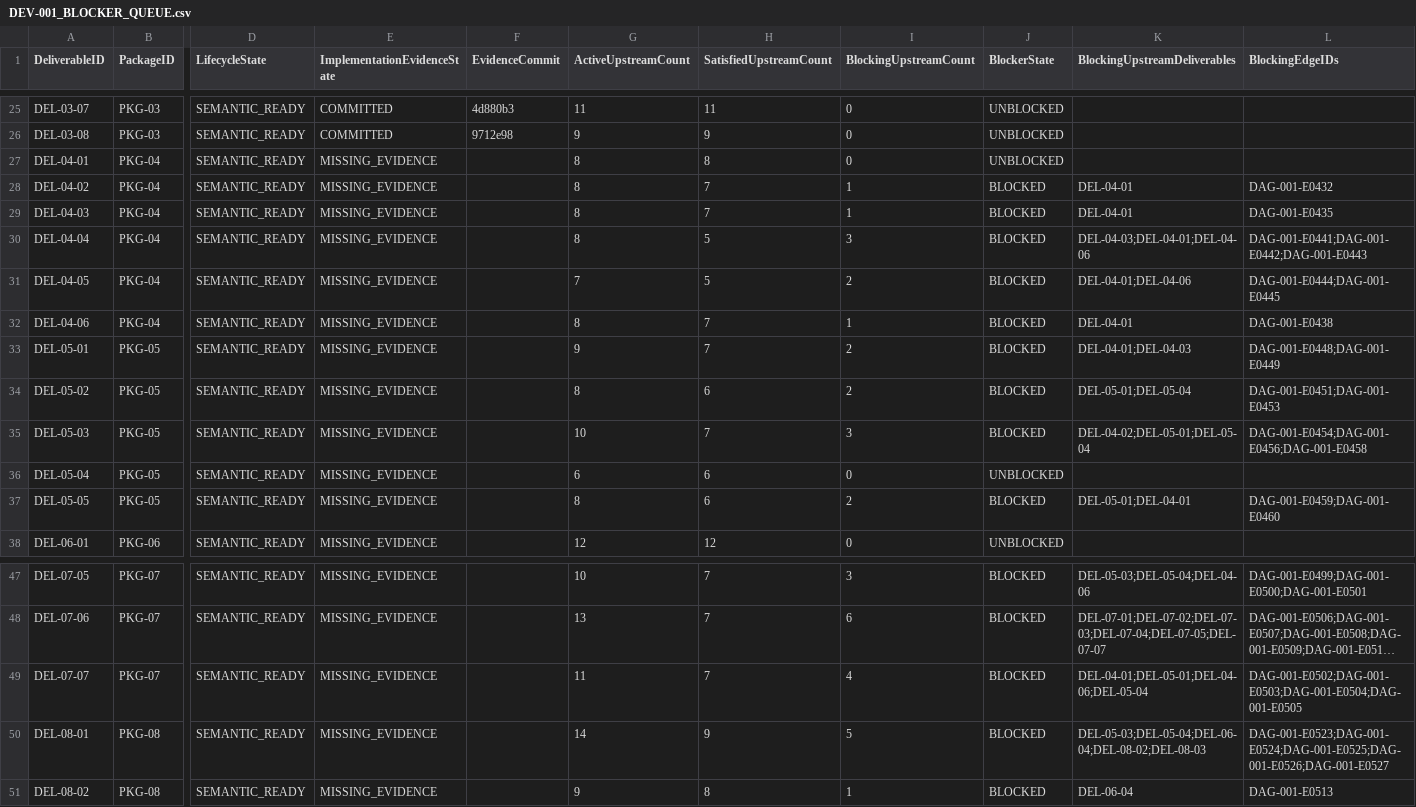
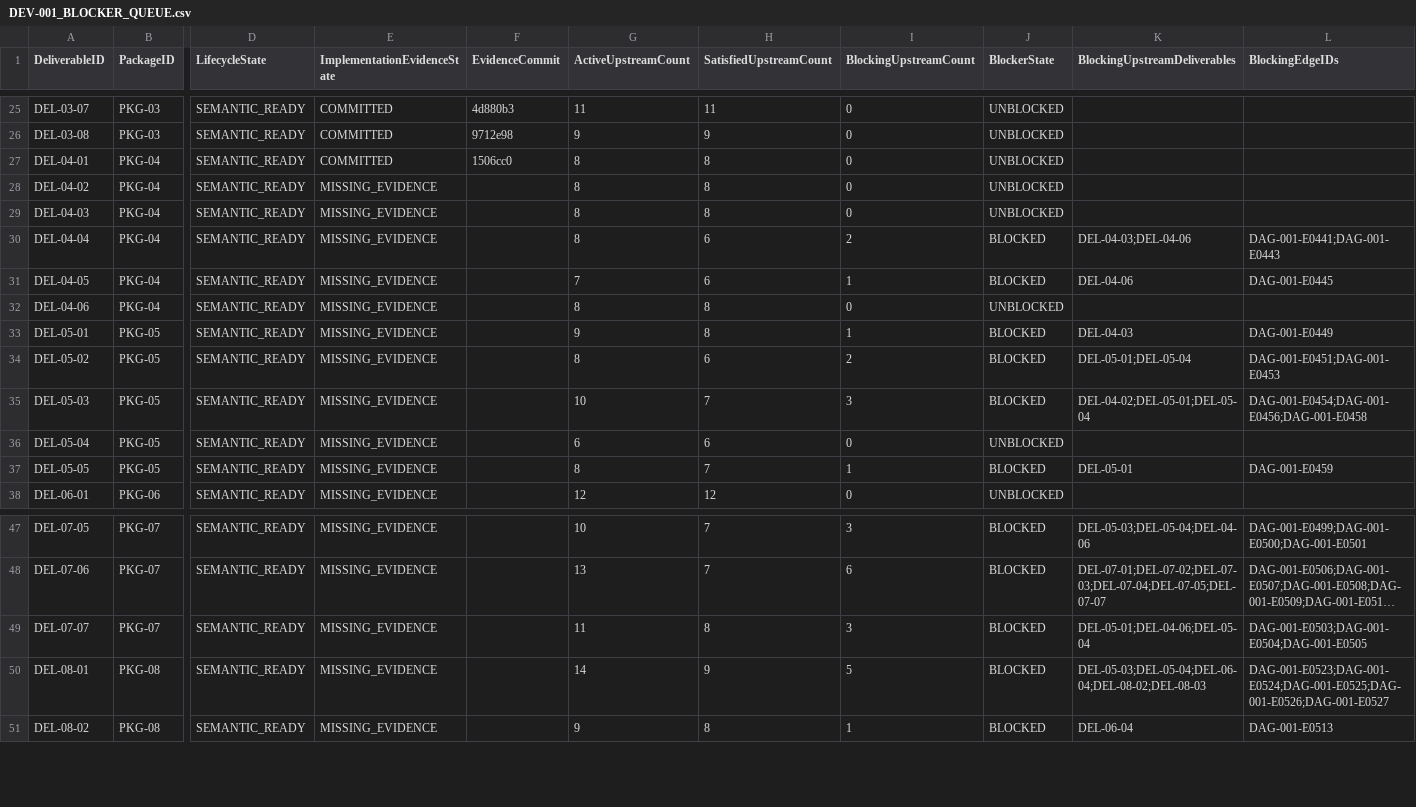
Before and after one commit to sgttomas/chirality-piping, a CSV file: execution/_Coordination/DEV-001_BLOCKER_QUEUE.csv, drawn as a sheet; only a part is shown, gaps mark what is left out; long unchanged cells end in …; the diff covers the shown part only; the diff names each change by its address in the sheet, - before the commit and + after, or states it on an @@ line.

Commit message:
coordination: record del-04-01 implementation evidence

```diff
--- a/execution/_Coordination/DEV-001_BLOCKER_QUEUE.csv
+++ b/execution/_Coordination/DEV-001_BLOCKER_QUEUE.csv
-E27 (ImplementationEvidenceState): MISSING_EVIDENCE
+E27 (ImplementationEvidenceState): COMMITTED
-F27 (EvidenceCommit): (empty)
+F27 (EvidenceCommit): 1506cc0
-H28:H29 (SatisfiedUpstreamCount): 7
+H28:H29 (SatisfiedUpstreamCount): 8
-I28:I29 (BlockingUpstreamCount): 1
+I28:I29 (BlockingUpstreamCount): 0
-J28:J29 (BlockerState): BLOCKED
+J28:J29 (BlockerState): UNBLOCKED
-K28:K29 (BlockingUpstreamDeliverables): DEL-04-01
+K28:K29 (BlockingUpstreamDeliverables): (empty)
-L28 (BlockingEdgeIDs): DAG-001-E0432
+L28 (BlockingEdgeIDs): (empty)
-L29 (BlockingEdgeIDs): DAG-001-E0435
+L29 (BlockingEdgeIDs): (empty)
-H30:H31 (SatisfiedUpstreamCount): 5
+H30:H31 (SatisfiedUpstreamCount): 6
-I30 (BlockingUpstreamCount): 3
+I30 (BlockingUpstreamCount): 2
-K30 (BlockingUpstreamDeliverables): DEL-04-03;DEL-04-01;DEL-04-06
+K30 (BlockingUpstreamDeliverables): DEL-04-03;DEL-04-06
-L30 (BlockingEdgeIDs): DAG-001-E0441;DAG-001-E0442;DAG-001-E0443
+L30 (BlockingEdgeIDs): DAG-001-E0441;DAG-001-E0443
-I31 (BlockingUpstreamCount): 2
+I31 (BlockingUpstreamCount): 1
-K31 (BlockingUpstreamDeliverables): DEL-04-01;DEL-04-06
+K31 (BlockingUpstreamDeliverables): DEL-04-06
-L31 (BlockingEdgeIDs): DAG-001-E0444;DAG-001-E0445
+L31 (BlockingEdgeIDs): DAG-001-E0445
-H32:H33 (SatisfiedUpstreamCount): 7
+H32:H33 (SatisfiedUpstreamCount): 8
-I32 (BlockingUpstreamCount): 1
+I32 (BlockingUpstreamCount): 0
-J32 (BlockerState): BLOCKED
+J32 (BlockerState): UNBLOCKED
-K32 (BlockingUpstreamDeliverables): DEL-04-01
+K32 (BlockingUpstreamDeliverables): (empty)
-L32 (BlockingEdgeIDs): DAG-001-E0438
+L32 (BlockingEdgeIDs): (empty)
-I33 (BlockingUpstreamCount): 2
+I33 (BlockingUpstreamCount): 1
-K33 (BlockingUpstreamDeliverables): DEL-04-01;DEL-04-03
+K33 (BlockingUpstreamDeliverables): DEL-04-03
-L33 (BlockingEdgeIDs): DAG-001-E0448;DAG-001-E0449
+L33 (BlockingEdgeIDs): DAG-001-E0449
-H37 (SatisfiedUpstreamCount): 6
+H37 (SatisfiedUpstreamCount): 7
-I37 (BlockingUpstreamCount): 2
+I37 (BlockingUpstreamCount): 1
-K37 (BlockingUpstreamDeliverables): DEL-05-01;DEL-04-01
+K37 (BlockingUpstreamDeliverables): DEL-05-01
-L37 (BlockingEdgeIDs): DAG-001-E0459;DAG-001-E0460
+L37 (BlockingEdgeIDs): DAG-001-E0459
-H49 (SatisfiedUpstreamCount): 7
+H49 (SatisfiedUpstreamCount): 8
-I49 (BlockingUpstreamCount): 4
+I49 (BlockingUpstreamCount): 3
-K49 (BlockingUpstreamDeliverables): DEL-04-01;DEL-05-01;DEL-04-06;DEL-05-04
+K49 (BlockingUpstreamDeliverables): DEL-05-01;DEL-04-06;DEL-05-04
-L49 (BlockingEdgeIDs): DAG-001-E0502;DAG-001-E0503;DAG-001-E0504;DAG-001-E0505
+L49 (BlockingEdgeIDs): DAG-001-E0503;DAG-001-E0504;DAG-001-E0505
```
Also changed, not shown: 20 edited cells elsewhere in this file, execution/_Coordination/DEV-001_IMPLEMENTATION_EVIDENCE.csv, 2 other files.
